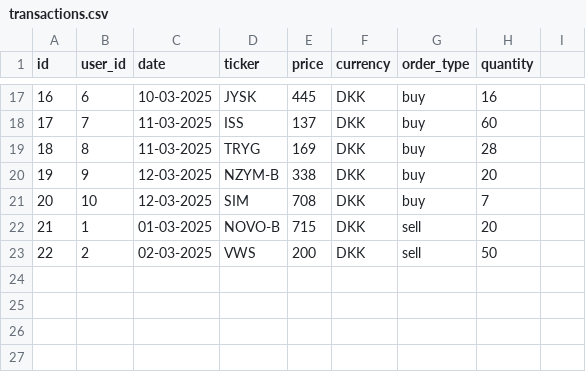
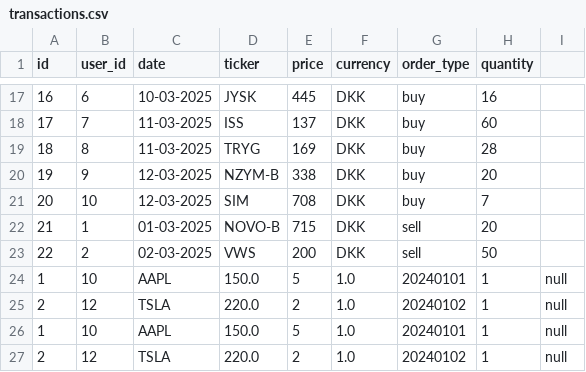
Before and after one commit to anth328/InvesteringsKlubben, a CSV file: transactions.csv, drawn as a sheet; only a part is shown, gaps mark what is left out; the diff names each change by its address in the sheet, - before the commit and + after, or states it on an @@ line.

```diff
--- a/transactions.csv
+++ b/transactions.csv
+row 24: 1 | 10 | AAPL | 150.0 | 5 | 1.0 | 20240101 | 1 | null
+row 25: 2 | 12 | TSLA | 220.0 | 2 | 1.0 | 20240102 | 1 | null
+row 26: 1 | 10 | AAPL | 150.0 | 5 | 1.0 | 20240101 | 1 | null
+row 27: 2 | 12 | TSLA | 220.0 | 2 | 1.0 | 20240102 | 1 | null
```
Also changed, not shown: users.csv, 8 other files.
